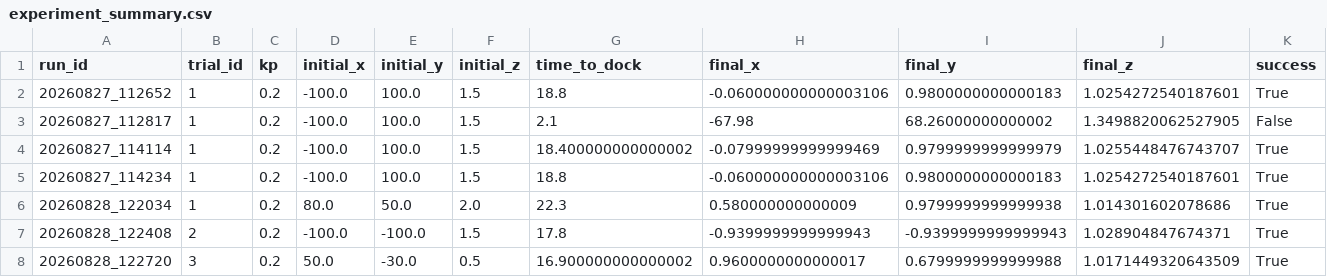
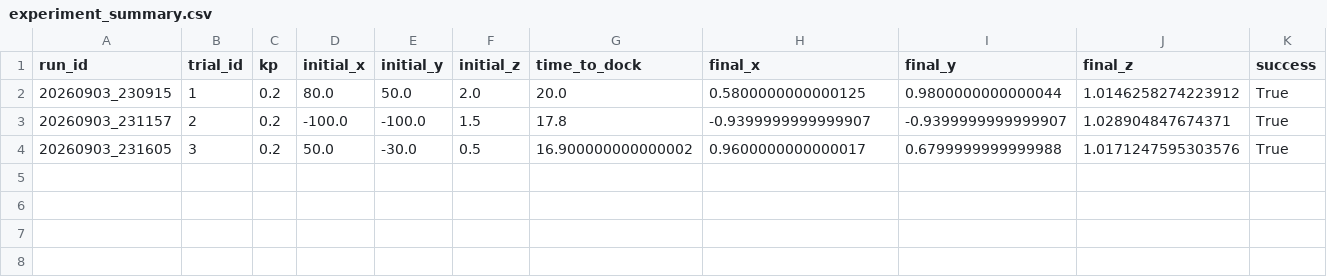
Before and after one commit to jedsadaporn/vision-based-spacecraft-docking, a CSV file: ros2_ws/experiment_summary.csv, drawn as a sheet.

Commit message:
Complete Phase 7 experiment evaluation

```diff
--- a/ros2_ws/experiment_summary.csv
+++ b/ros2_ws/experiment_summary.csv
@@ -1,8 +1,4 @@
 run_id,trial_id,kp,initial_x,initial_y,initial_z,time_to_dock,final_x,final_y,final_z,success
-20260827_112652,1,0.2,-100.0,100.0,1.5,18.8,-0.060000000000003106,0.9800000000000183,1.0254272540187601,True
-20260827_112817,1,0.2,-100.0,100.0,1.5,2.1,-67.98,68.26000000000002,1.3498820062527905,False
-20260827_114114,1,0.2,-100.0,100.0,1.5,18.400000000000002,-0.07999999999999469,0.9799999999999979,1.0255448476743707,True
-20260827_114234,1,0.2,-100.0,100.0,1.5,18.8,-0.060000000000003106,0.9800000000000183,1.0254272540187601,True
-20260828_122034,1,0.2,80.0,50.0,2.0,22.3,0.580000000000009,0.9799999999999938,1.014301602078686,True
-20260828_122408,2,0.2,-100.0,-100.0,1.5,17.8,-0.9399999999999943,-0.9399999999999943,1.028904847674371,True
-20260828_122720,3,0.2,50.0,-30.0,0.5,16.900000000000002,0.9600000000000017,0.6799999999999988,1.0171449320643509,True
+20260903_230915,1,0.2,80.0,50.0,2.0,20.0,0.5800000000000125,0.9800000000000044,1.0146258274223912,True
+20260903_231157,2,0.2,-100.0,-100.0,1.5,17.8,-0.9399999999999907,-0.9399999999999907,1.028904847674371,True
+20260903_231605,3,0.2,50.0,-30.0,0.5,16.900000000000002,0.9600000000000017,0.6799999999999988,1.0171247595303576,True
```
Also changed, not shown: 2 other files.
